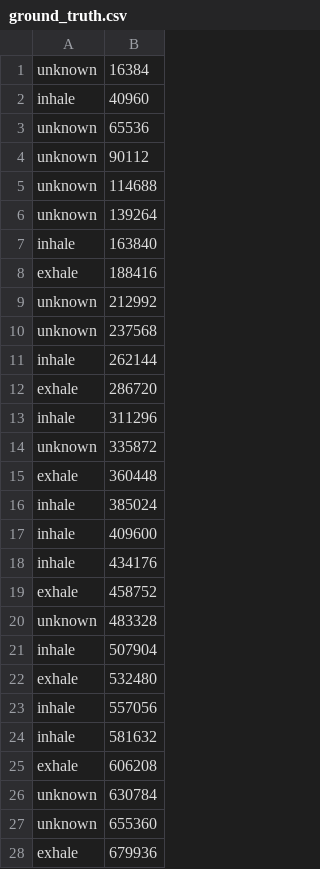
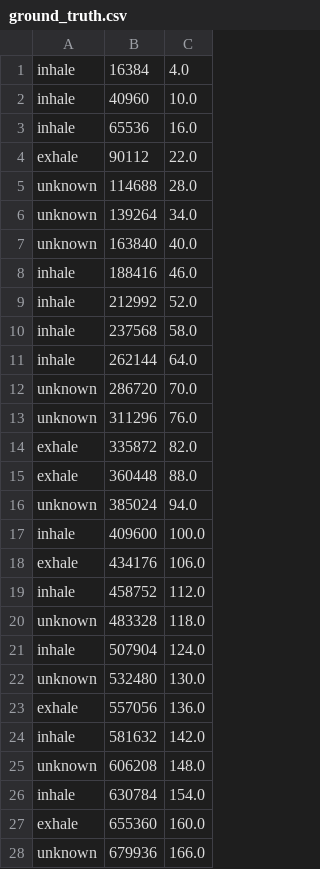
Before and after one commit to MaxDu17/Codefor2018SolvingSIDSwithRNNs, a CSV file: streamtest/ground_truth.csv, drawn as a sheet; only a part is shown; the diff covers the shown part only; the diff names each change by its address in the sheet, - before the commit and + after, or states it on an @@ line.

```diff
--- a/streamtest/ground_truth.csv
+++ b/streamtest/ground_truth.csv
+column C, rows 1-28: 4.0 | 10.0 | 16.0 | 22.0 | 28.0 | 34.0 | 40.0 | 46.0 | 52.0 | 58.0 | 64.0 | 70.0 | 76.0 | 82.0 | 88.0 | 94.0 | 100.0 | 106.0 | 112.0 | 118.0 | 124.0 | 130.0 | 136.0 | 142.0 | 148.0 | 154.0 | 160.0 | 166.0
-A1: unknown
+A1: inhale
-A3: unknown
+A3: inhale
-A4: unknown
+A4: exhale
-A7: inhale
+A7: unknown
-A8: exhale
+A8: inhale
-A9:A10: unknown
+A9:A10: inhale
-A12: exhale
+A12: unknown
-A13: inhale
+A13: unknown
-A14: unknown
+A14: exhale
-A16: inhale
+A16: unknown
-A18: inhale
+A18: exhale
-A19: exhale
+A19: inhale
-A22: exhale
+A22: unknown
-A23: inhale
+A23: exhale
-A25: exhale
+A25: unknown
-A26: unknown
+A26: inhale
-A27: unknown
+A27: exhale
-A28: exhale
+A28: unknown
```
Also changed, not shown: 13 edited cells elsewhere in this file, 7 other files.
